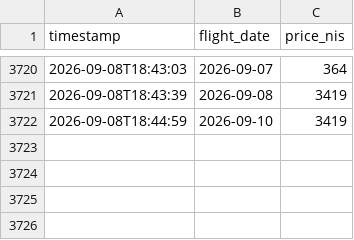
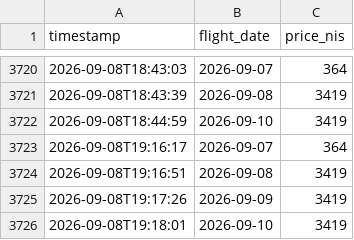
Before and after one commit to kfirbendov/flightbot, a CSV file: data/price_history.csv, drawn as a sheet; only a part is shown, gaps mark what is left out; the diff names each change by its address in the sheet, - before the commit and + after, or states it on an @@ line.

```diff
--- a/data/price_history.csv
+++ b/data/price_history.csv
+row 3723: 2026-09-08T19:16:17 | 2026-09-07 | 364
+row 3724: 2026-09-08T19:16:51 | 2026-09-08 | 3419
+row 3725: 2026-09-08T19:17:26 | 2026-09-09 | 3419
+row 3726: 2026-09-08T19:18:01 | 2026-09-10 | 3419
```
